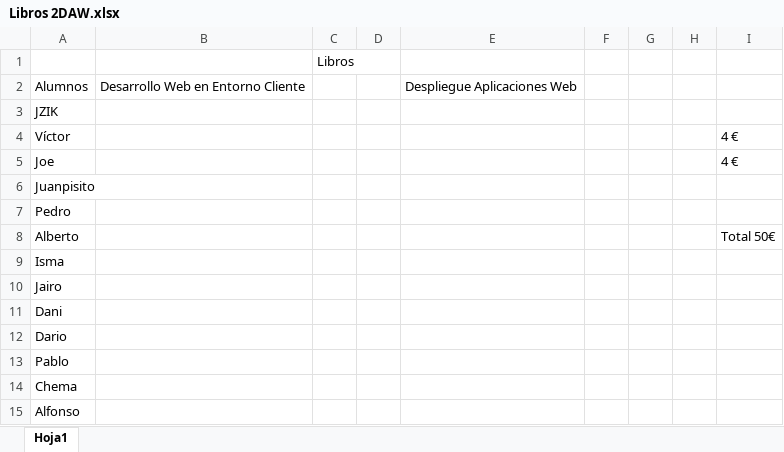
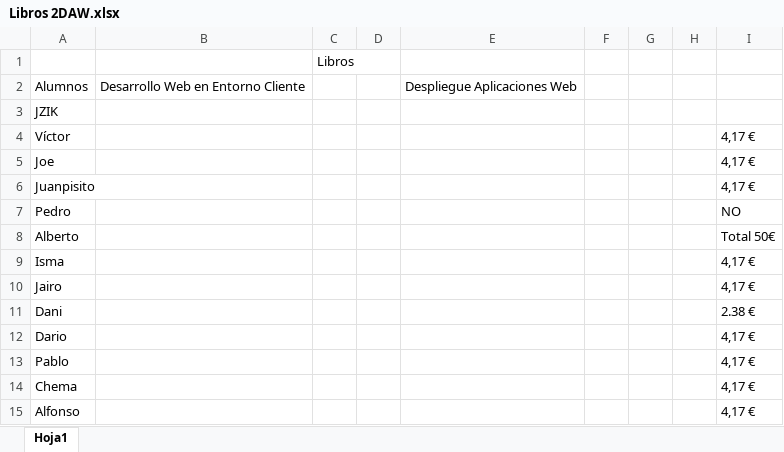
Before and after one commit to ElPediatra/2-DAW, an Excel workbook: Libros 2DAW.xlsx, sheet Hoja1, drawn as a sheet; values as stored, in another font and other column widths than the file's, no borders; the diff names each change by its address in the sheet, - before the commit and + after, or states it on an @@ line.

Commit message:
Actualizado libros 2DAW

```diff
--- a/Libros 2DAW.xlsx (sheet Hoja1)
+++ b/Libros 2DAW.xlsx (sheet Hoja1)
-I4:I5: 4 €
+I4:I5: 4,17 €
-I6: (empty)
+I6: 4,17 €
-I7: (empty)
+I7: NO
-I9:I10: (empty)
+I9:I10: 4,17 €
-I11: (empty)
+I11: 2.38 €
-I12:I15: (empty)
+I12:I15: 4,17 €
```
